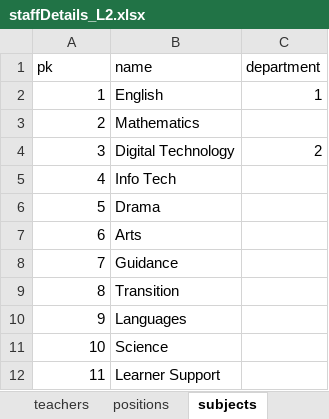
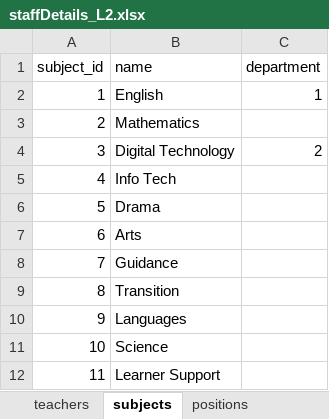
Before and after one commit to betabites/csi-2020, an Excel workbook: databases/staffDetails_L2.xlsx, sheet subjects, drawn as a sheet; values as stored, in another font and other column widths than the file's, no borders; the diff names each change by its address in the sheet, - before the commit and + after, or states it on an @@ line.

```diff
--- a/databases/staffDetails_L2.xlsx (sheet subjects)
+++ b/databases/staffDetails_L2.xlsx (sheet subjects)
@@ sheet tab order changed: teachers | subjects | positions @@
-A1: pk
+A1: subject_id
```
Also changed, not shown: sheet teachers, sheet positions, sheet incomes, sheet rooms, other sheet tabs, 1 other file.
